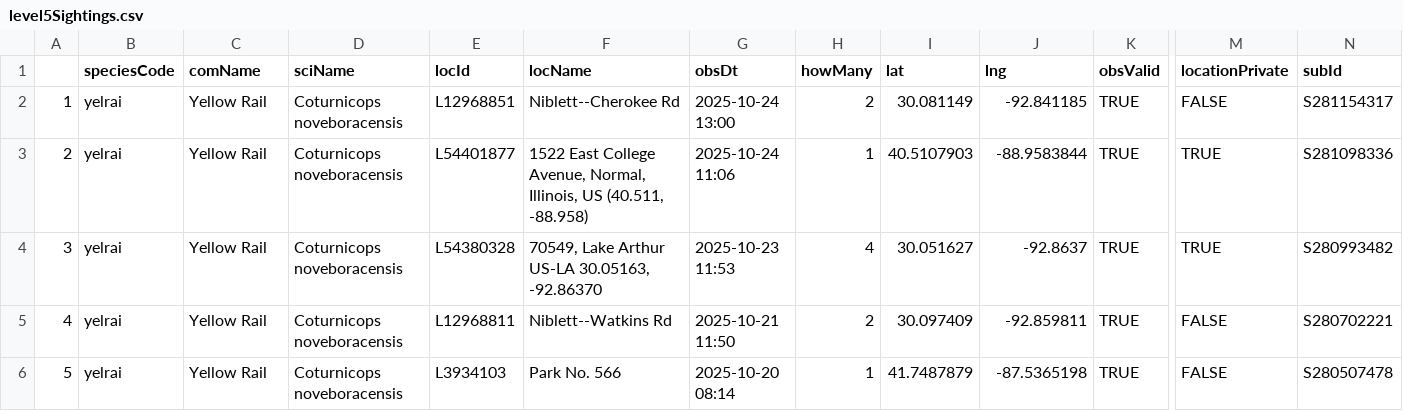
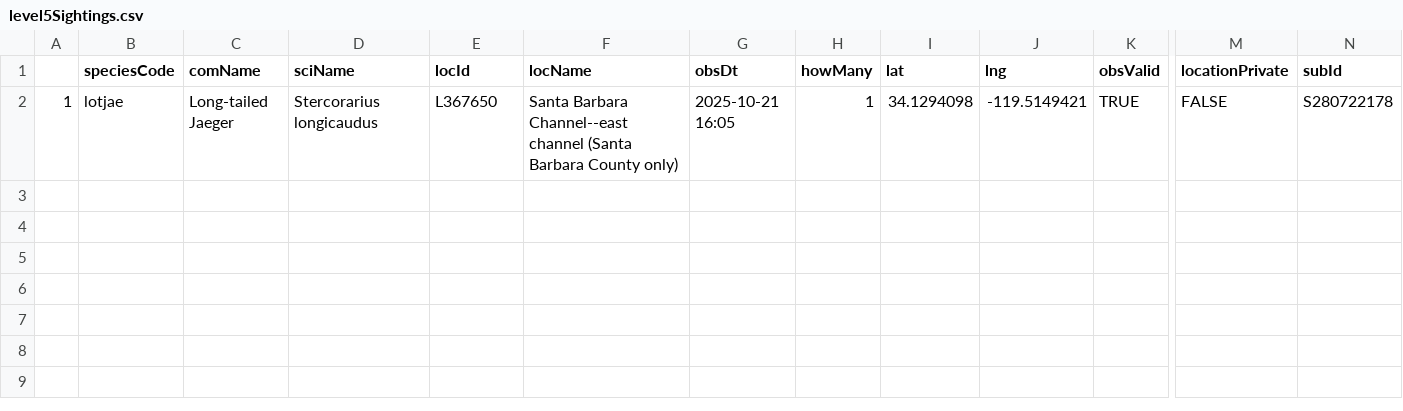
Before and after one commit to jsm425/BirdNerd, a CSV file: BirdSightingLists/level5Sightings.csv, drawn as a sheet; only a part is shown, gaps mark what is left out; rows hold the shown columns only; the diff names each change by its address in the sheet, - before the commit and + after, or states it on an @@ line.

```diff
--- a/BirdSightingLists/level5Sightings.csv
+++ b/BirdSightingLists/level5Sightings.csv
-B2 (speciesCode): yelrai
+B2 (speciesCode): lotjae
-C2 (comName): Yellow Rail
+C2 (comName): Long-tailed Jaeger
-D2 (sciName): Coturnicops noveboracensis
+D2 (sciName): Stercorarius longicaudus
-E2 (locId): L12968851
+E2 (locId): L367650
-F2 (locName): Niblett--Cherokee Rd
+F2 (locName): Santa Barbara Channel--east channel (Santa Barbara County only)
-G2 (obsDt): 2025-10-24 13:00
+G2 (obsDt): 2025-10-21 16:05
-H2 (howMany): 2
+H2 (howMany): 1
-I2 (lat): 30.081149
+I2 (lat): 34.1294098
-J2 (lng): -92.841185
+J2 (lng): -119.5149421
-N2 (subId): S281154317
+N2 (subId): S280722178
-row 3: 2 | yelrai | Yellow Rail | Coturnicops noveboracensis | L54401877 | 1522 East College Avenue, Normal, Illinois, US (40.511, -88.958) | 2025-10-24 11:06 | 1 | 40.5107903 | -88.9583844 | TRUE | TRUE | S281098336
-row 4: 3 | yelrai | Yellow Rail | Coturnicops noveboracensis | L54380328 | 70549, Lake Arthur US-LA 30.05163, -92.86370 | 2025-10-23 11:53 | 4 | 30.051627 | -92.8637 | TRUE | TRUE | S280993482
-row 5: 4 | yelrai | Yellow Rail | Coturnicops noveboracensis | L12968811 | Niblett--Watkins Rd | 2025-10-21 11:50 | 2 | 30.097409 | -92.859811 | TRUE | FALSE | S280702221
-row 6: 5 | yelrai | Yellow Rail | Coturnicops noveboracensis | L3934103 | Park No. 566 | 2025-10-20 08:14 | 1 | 41.7487879 | -87.5365198 | TRUE | FALSE | S280507478
```
Also changed, not shown: BirdSightingLists/level4Sightings.csv, 3 other files.
